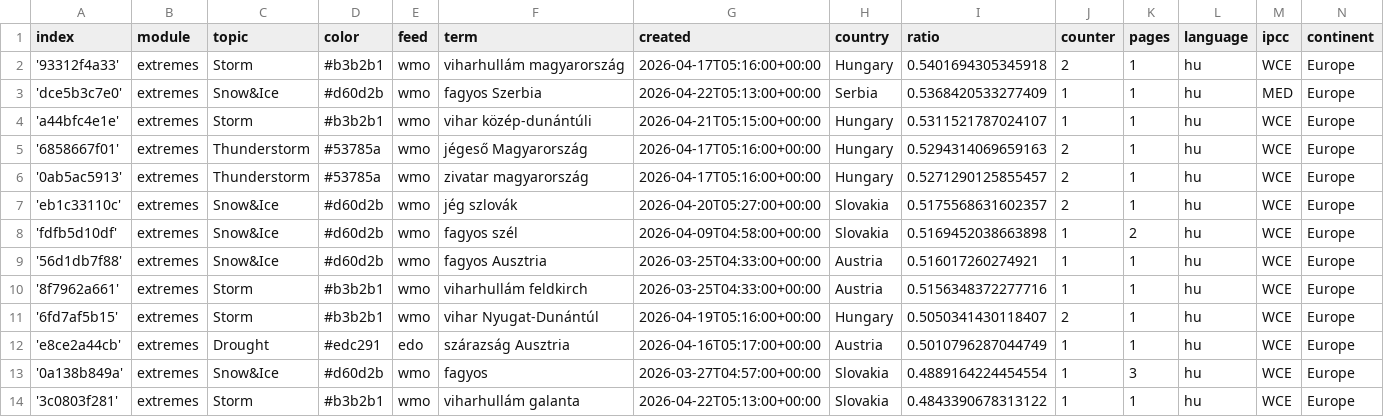
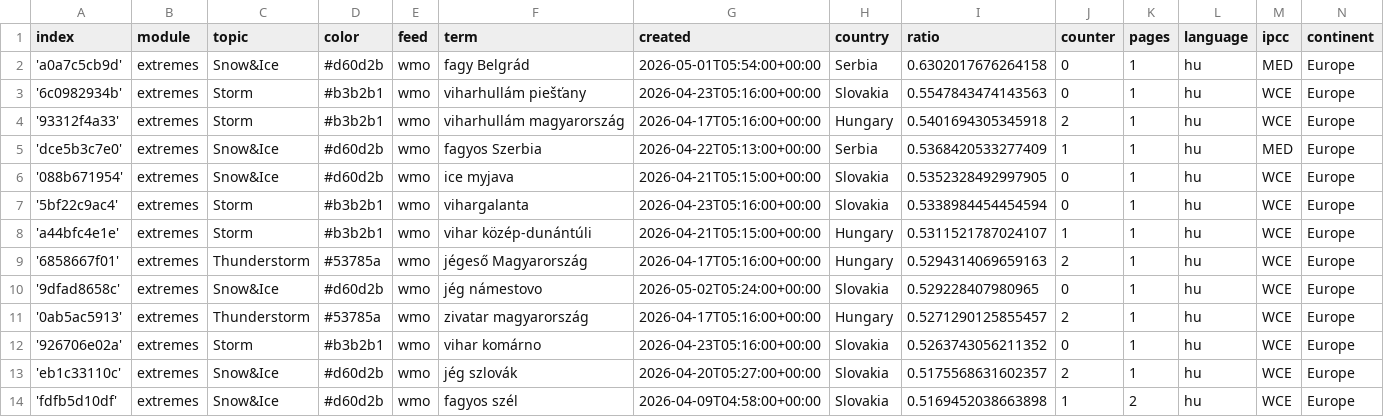
Before and after one commit to jens-news/hungarianExtremes, a CSV file: terms.csv, drawn as a sheet; only a part is shown; the shorter side is filled out with more unchanged rows.

Commit message:
Commit from GitHub Actions (import:0.0)

```diff
--- a/terms.csv
+++ b/terms.csv
@@ -1,7 +1,13 @@
 index,module,topic,color,feed,term,created,country,ratio,counter,pages,language,ipcc,continent
+'a0a7c5cb9d',extremes,Snow&Ice,#d60d2b,wmo,fagy Belgrád,2026-05-01T05:54:00+00:00,Serbia,0.6302017676264158,0,1,hu,MED,Europe
+'6c0982934b',extremes,Storm,#b3b2b1,wmo,viharhullám piešťany,2026-04-23T05:16:00+00:00,Slovakia,0.5547843474143563,0,1,hu,WCE,Europe
 '93312f4a33',extremes,Storm,#b3b2b1,wmo,viharhullám magyarország,2026-04-17T05:16:00+00:00,Hungary,0.5401694305345918,2,1,hu,WCE,Europe
 'dce5b3c7e0',extremes,Snow&Ice,#d60d2b,wmo,fagyos Szerbia,2026-04-22T05:13:00+00:00,Serbia,0.5368420533277409,1,1,hu,MED,Europe
+'088b671954',extremes,Snow&Ice,#d60d2b,wmo,ice myjava,2026-04-21T05:15:00+00:00,Slovakia,0.5352328492997905,0,1,hu,WCE,Europe
+'5bf22c9ac4',extremes,Storm,#b3b2b1,wmo,vihargalanta,2026-04-23T05:16:00+00:00,Slovakia,0.5338984454454594,0,1,hu,WCE,Europe
 'a44bfc4e1e',extremes,Storm,#b3b2b1,wmo,vihar közép-dunántúli,2026-04-21T05:15:00+00:00,Hungary,0.5311521787024107,1,1,hu,WCE,Europe
 '6858667f01',extremes,Thunderstorm,#53785a,wmo,jégeső Magyarország,2026-04-17T05:16:00+00:00,Hungary,0.5294314069659163,2,1,hu,WCE,Europe
+'9dfad8658c',extremes,Snow&Ice,#d60d2b,wmo,jég námestovo,2026-05-02T05:24:00+00:00,Slovakia,0.529228407980965,0,1,hu,WCE,Europe
 '0ab5ac5913',extremes,Thunderstorm,#53785a,wmo,zivatar magyarország,2026-04-17T05:16:00+00:00,Hungary,0.5271290125855457,2,1,hu,WCE,Europe
+'926706e02a',extremes,Storm,#b3b2b1,wmo,vihar komárno,2026-04-23T05:16:00+00:00,Slovakia,0.5263743056211352,0,1,hu,WCE,Europe
 'eb1c33110c',extremes,Snow&Ice,#d60d2b,wmo,jég szlovák,2026-04-20T05:27:00+00:00,Slovakia,0.5175568631602357,2,1,hu,WCE,Europe
```
